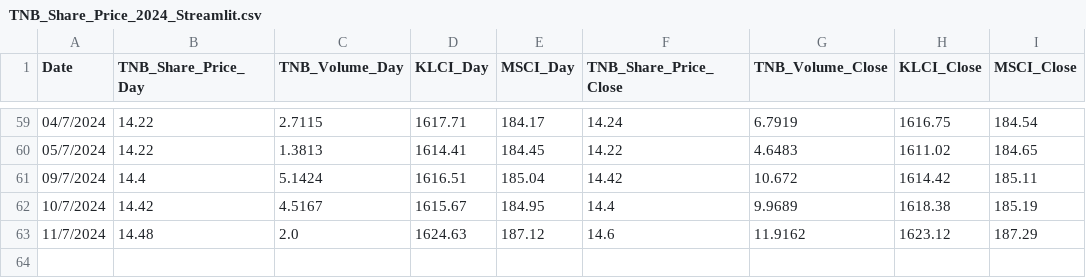
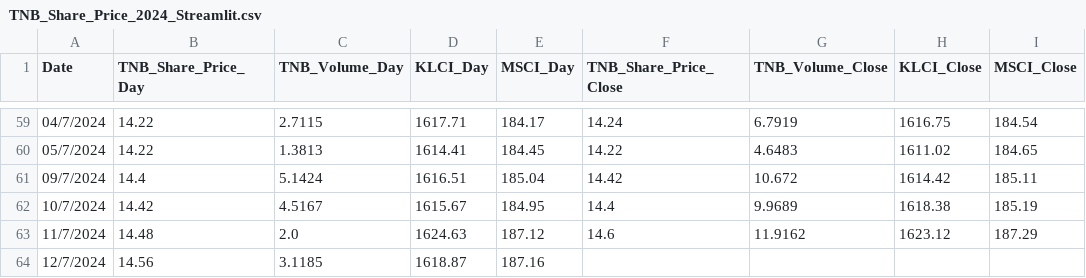
Before and after one commit to mirainsight/TNB_Share_Price, a CSV file: TNB_Share_Price_2024_Streamlit.csv, drawn as a sheet; only a part is shown, gaps mark what is left out.

Commit message:
Update CSV file as of 12/7/2024

```diff
--- a/TNB_Share_Price_2024_Streamlit.csv
+++ b/TNB_Share_Price_2024_Streamlit.csv
@@ -63 +63,2 @@ Date,TNB_Share_Price_Day,TNB_Volume_Day,KLCI_Day,MSCI_Day,TNB_Share_Price_Close,
 11/7/2024,14.48,2.0,1624.63,187.12,14.6,11.9162,1623.12,187.29
+12/7/2024,14.56,3.1185,1618.87,187.16,,,,
```
